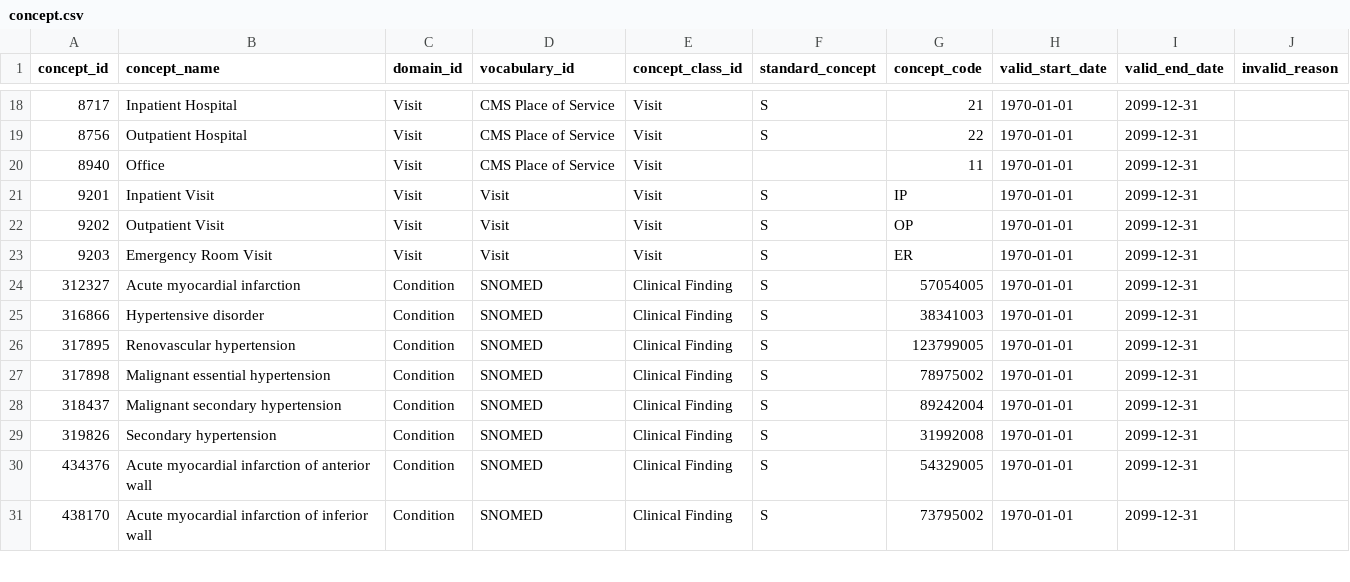
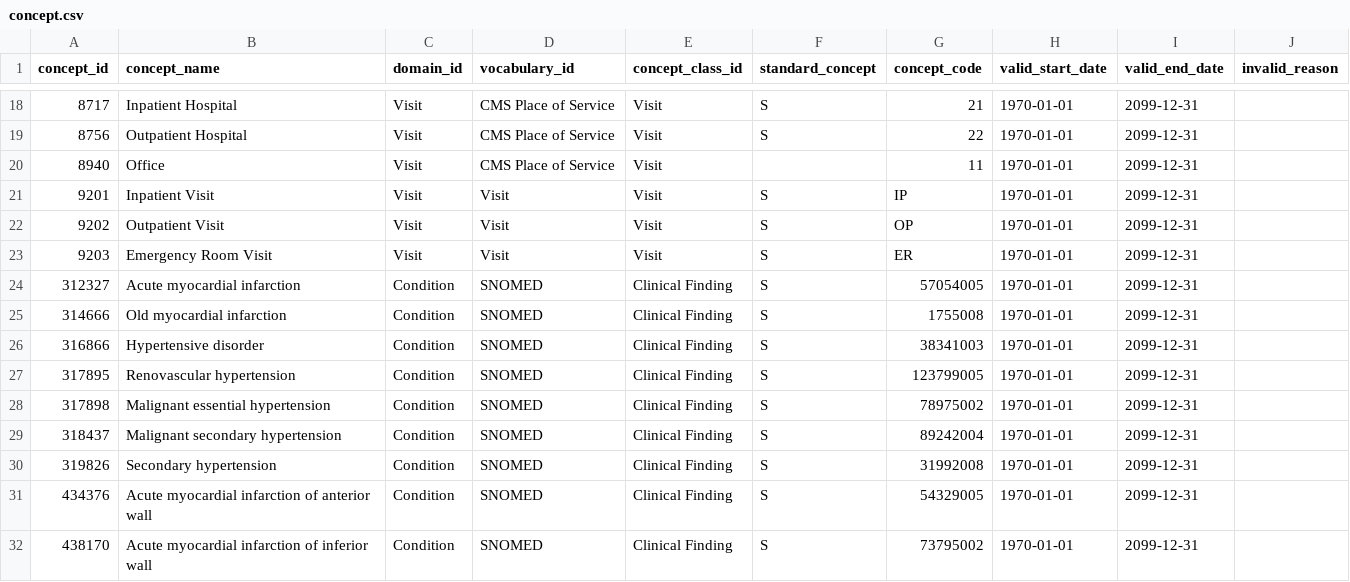
Before and after one commit to MechanicalRabbit/ohdsi-synpuf-demo, a CSV file: import/concept.csv, drawn as a sheet; only a part is shown, gaps mark what is left out.

Commit message:
adding snomed code mentioned in cohort

```diff
--- a/import/concept.csv
+++ b/import/concept.csv
@@ -24,2 +24,3 @@ concept_id,concept_name,domain_id,vocabulary_id,concept_class_id,standard_concep
 312327,Acute myocardial infarction,Condition,SNOMED,Clinical Finding,S,57054005,1970-01-01,2099-12-31,
+314666,Old myocardial infarction,Condition,SNOMED,Clinical Finding,S,1755008,1970-01-01,2099-12-31,
 316866,Hypertensive disorder,Condition,SNOMED,Clinical Finding,S,38341003,1970-01-01,2099-12-31,
```
Also changed, not shown: export/concepts.csv, import/concept_ancestor.csv, 2 other files.
